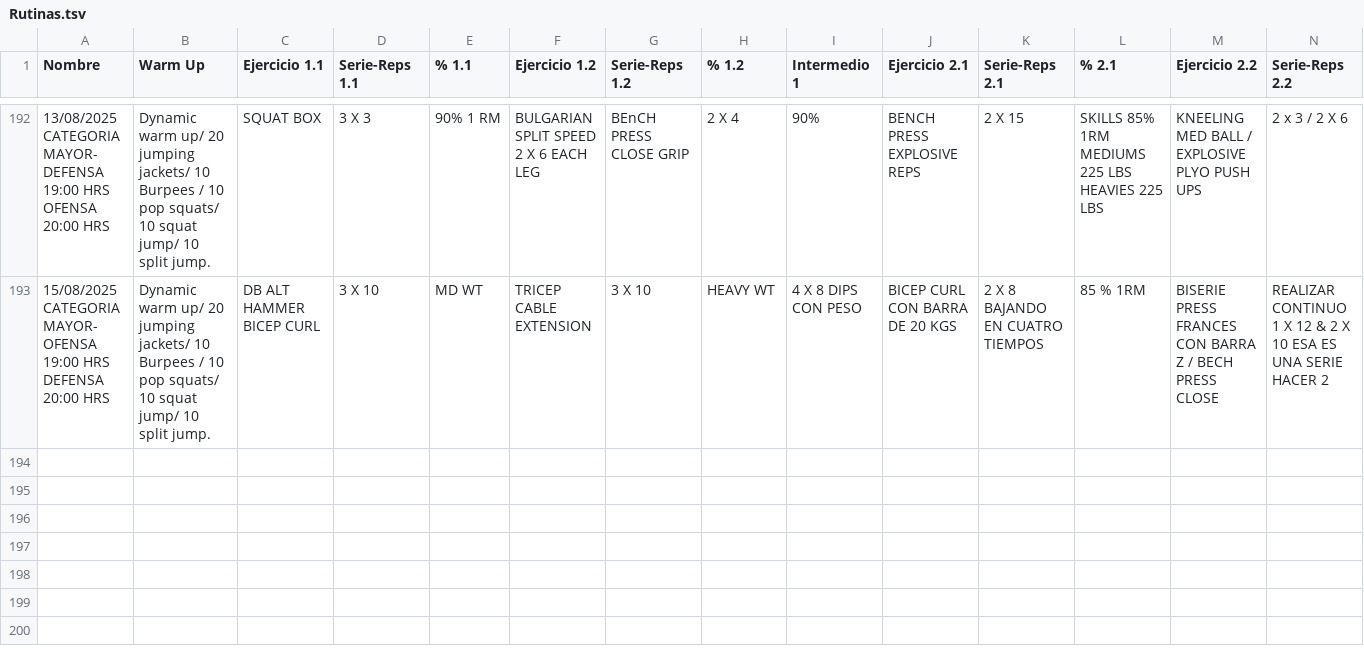
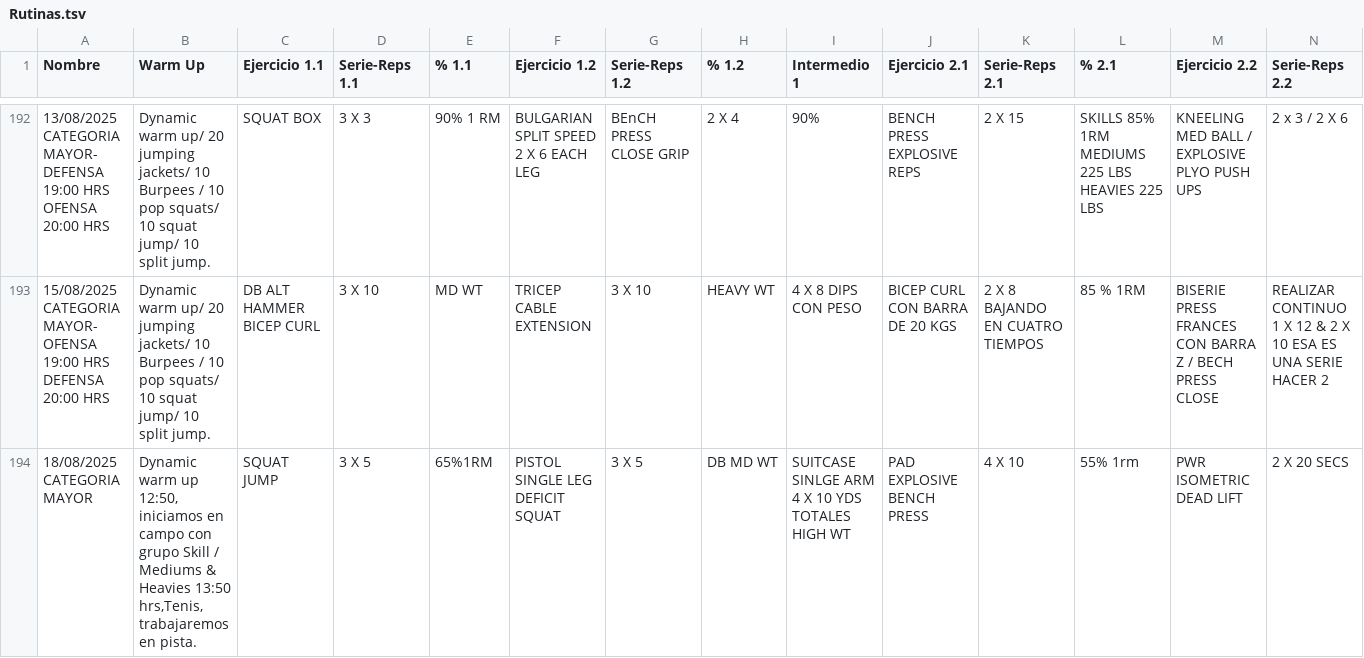
Before and after one commit to zagalseb/APPSVG, a TSV file: Rutinas.tsv, drawn as a sheet; only a part is shown, gaps mark what is left out; rows hold the shown columns only; the diff names each change by its address in the sheet, - before the commit and + after, or states it on an @@ line.

Commit message:
Add files via upload

```diff
--- a/Rutinas.tsv
+++ b/Rutinas.tsv
+row 194: 18/08/2025 CATEGORIA MAYOR | Dynamic warm up 12:50, iniciamos en campo con grupo Skill / Mediums & Heavies 13:50 hrs,Tenis, trabajaremos en pista. | SQUAT JUMP | 3 X 5 | 65%1RM | PISTOL SINGLE LEG DEFICIT SQUAT | 3 X 5 | DB MD WT | SUITCASE SINLGE ARM 4 X 10 YDS TOTALES HIGH WT | PAD EXPLOSIVE BENCH PRESS | 4 X 10 | 55% 1rm | PWR ISOMETRIC DEAD LIFT | 2 X 20 SECS
```
